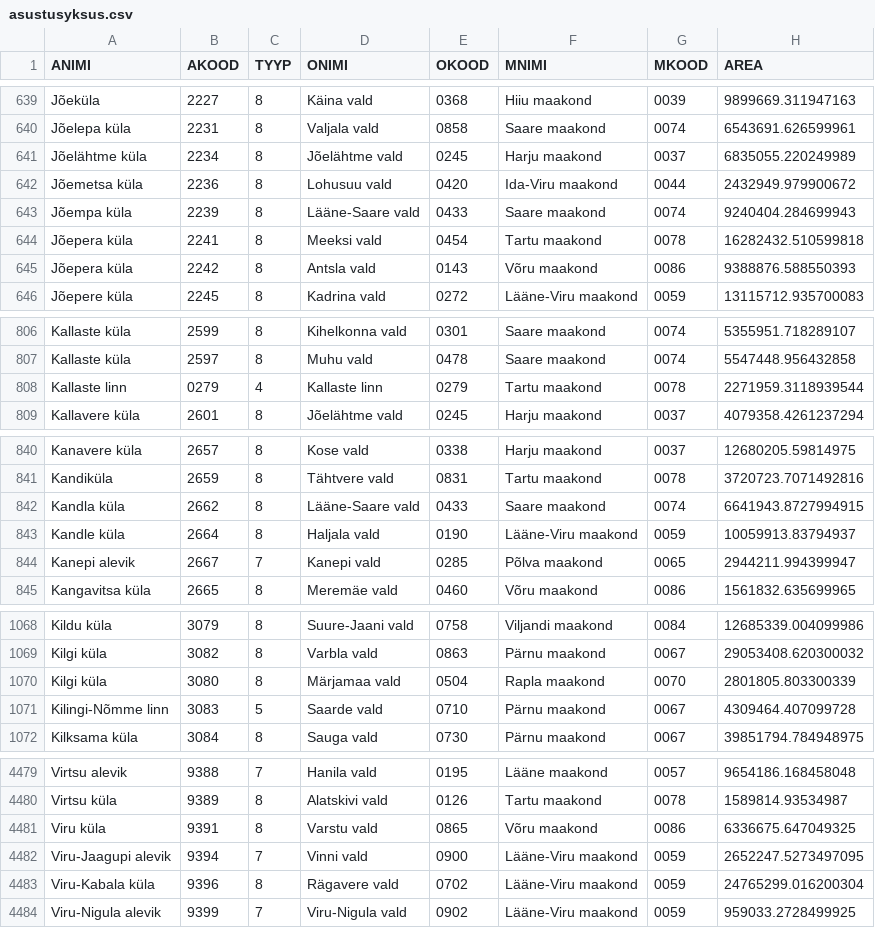
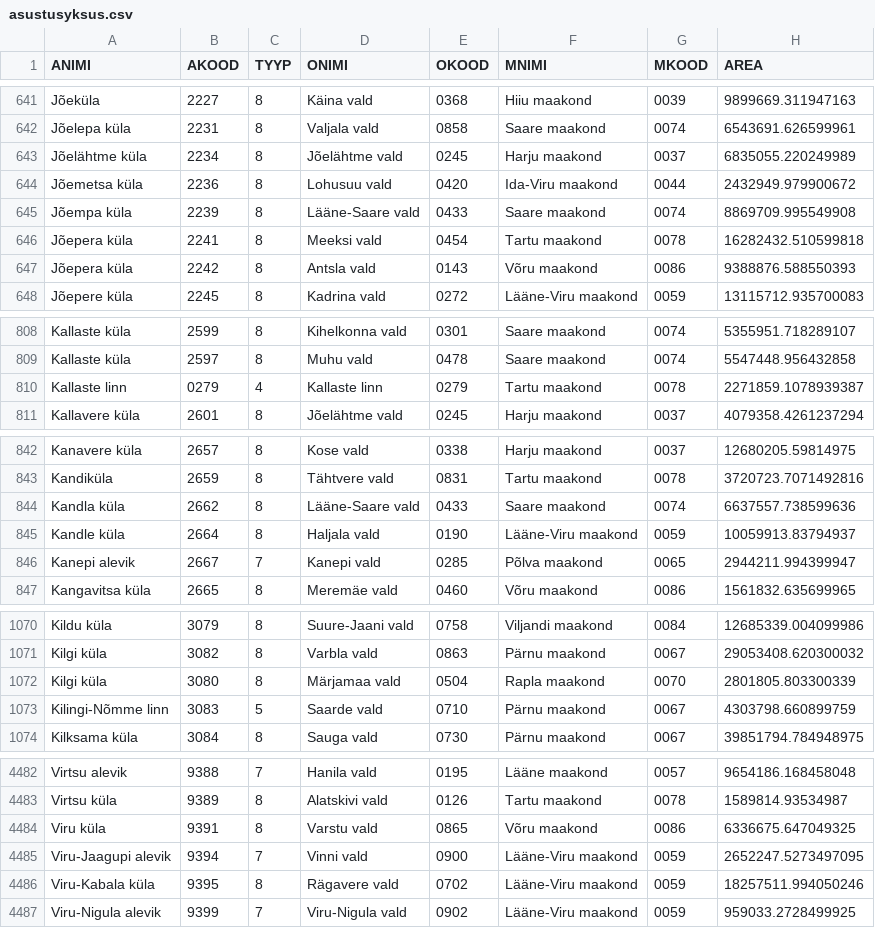
Before and after one commit to buildig/EHAK, a CSV file: csv/asustusyksus.csv, drawn as a sheet; only a part is shown, gaps mark what is left out; the diff covers the shown part only.

```diff
--- a/csv/asustusyksus.csv
+++ b/csv/asustusyksus.csv
@@ -642,3 +644,3 @@ Jõelähtme küla,2234,8,Jõelähtme vald,0245,Harju maakond,0037,6835055.220249
 Jõemetsa küla,2236,8,Lohusuu vald,0420,Ida-Viru maakond,0044,2432949.979900672
-Jõempa küla,2239,8,Lääne-Saare vald,0433,Saare maakond,0074,9240404.284699943
+Jõempa küla,2239,8,Lääne-Saare vald,0433,Saare maakond,0074,8869709.995549908
 Jõepera küla,2241,8,Meeksi vald,0454,Tartu maakond,0078,16282432.510599818
@@ -807,3 +809,3 @@ Kallaste küla,2599,8,Kihelkonna vald,0301,Saare maakond,0074,5355951.718289107
 Kallaste küla,2597,8,Muhu vald,0478,Saare maakond,0074,5547448.956432858
-Kallaste linn,0279,4,Kallaste linn,0279,Tartu maakond,0078,2271959.3118939544
+Kallaste linn,0279,4,Kallaste linn,0279,Tartu maakond,0078,2271859.1078939387
 Kallavere küla,2601,8,Jõelähtme vald,0245,Harju maakond,0037,4079358.4261237294
@@ -841,3 +843,3 @@ Kanavere küla,2657,8,Kose vald,0338,Harju maakond,0037,12680205.59814975
 Kandiküla,2659,8,Tähtvere vald,0831,Tartu maakond,0078,3720723.7071492816
-Kandla küla,2662,8,Lääne-Saare vald,0433,Saare maakond,0074,6641943.8727994915
+Kandla küla,2662,8,Lääne-Saare vald,0433,Saare maakond,0074,6637557.738599636
 Kandle küla,2664,8,Haljala vald,0190,Lääne-Viru maakond,0059,10059913.83794937
@@ -1070,3 +1072,3 @@ Kilgi küla,3082,8,Varbla vald,0863,Pärnu maakond,0067,29053408.620300032
 Kilgi küla,3080,8,Märjamaa vald,0504,Rapla maakond,0070,2801805.803300339
-Kilingi-Nõmme linn,3083,5,Saarde vald,0710,Pärnu maakond,0067,4309464.407099728
+Kilingi-Nõmme linn,3083,5,Saarde vald,0710,Pärnu maakond,0067,4303798.660899759
 Kilksama küla,3084,8,Sauga vald,0730,Pärnu maakond,0067,39851794.784948975
@@ -4482,3 +4485,3 @@ Viru küla,9391,8,Varstu vald,0865,Võru maakond,0086,6336675.647049325
 Viru-Jaagupi alevik,9394,7,Vinni vald,0900,Lääne-Viru maakond,0059,2652247.5273497095
-Viru-Kabala küla,9396,8,Rägavere vald,0702,Lääne-Viru maakond,0059,24765299.016200304
+Viru-Kabala küla,9395,8,Rägavere vald,0702,Lääne-Viru maakond,0059,18257511.994050246
 Viru-Nigula alevik,9399,7,Viru-Nigula vald,0902,Lääne-Viru maakond,0059,959033.2728499925
```
Also changed, not shown: 5 added rows, 2 removed rows and 19 edited cells elsewhere in this file, csv/maakond.csv, csv/omavalitsus.csv.
